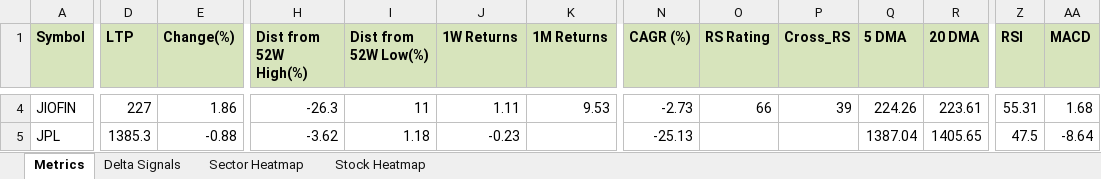
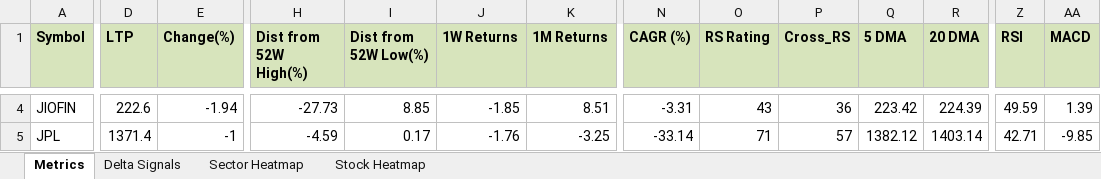
Before and after one commit to RanjitChennai/market-reports, an Excel workbook: MUKESH_AMBANI_GROUP_Technical_Metrics.xlsx, sheet Metrics, drawn as a sheet; only a part is shown, gaps mark what is left out; values as stored, in another font and other column widths than the file's, no borders; conditional formats not drawn; the diff covers the shown part only; the diff names each change by its address in the sheet, - before the commit and + after, or states it on an @@ line.

```diff
--- a/MUKESH_AMBANI_GROUP_Technical_Metrics.xlsx (sheet Metrics)
+++ b/MUKESH_AMBANI_GROUP_Technical_Metrics.xlsx (sheet Metrics)
-D4 (LTP): 227
+D4 (LTP): 222.6
-E4 (Change(%)): 1.86
+E4 (Change(%)): -1.94
-H4 (Dist from 52W High(%)): -26.3
+H4 (Dist from 52W High(%)): -27.73
-I4 (Dist from 52W Low(%)): 11
+I4 (Dist from 52W Low(%)): 8.85
-J4 (1W Returns): 1.11
+J4 (1W Returns): -1.85
-K4 (1M Returns): 9.53
+K4 (1M Returns): 8.51
-N4 (CAGR (%)): -2.73
+N4 (CAGR (%)): -3.31
-O4 (RS Rating): 66
+O4 (RS Rating): 43
-P4 (Cross_RS): 39
+P4 (Cross_RS): 36
-Q4 (5 DMA): 224.26
+Q4 (5 DMA): 223.42
-R4 (20 DMA): 223.61
+R4 (20 DMA): 224.39
-Z4 (RSI): 55.31
+Z4 (RSI): 49.59
-AA4 (MACD): 1.68
+AA4 (MACD): 1.39
-D5 (LTP): 1385.3
+D5 (LTP): 1371.4
-E5 (Change(%)): -0.88
+E5 (Change(%)): -1
-H5 (Dist from 52W High(%)): -3.62
+H5 (Dist from 52W High(%)): -4.59
-I5 (Dist from 52W Low(%)): 1.18
+I5 (Dist from 52W Low(%)): 0.17
-J5 (1W Returns): -0.23
+J5 (1W Returns): -1.76
-K5 (1M Returns): (empty)
+K5 (1M Returns): -3.25
-N5 (CAGR (%)): -25.13
+N5 (CAGR (%)): -33.14
-O5 (RS Rating): (empty)
+O5 (RS Rating): 71
-P5 (Cross_RS): (empty)
+P5 (Cross_RS): 57
-Q5 (5 DMA): 1387.04
+Q5 (5 DMA): 1382.12
-R5 (20 DMA): 1405.65
+R5 (20 DMA): 1403.14
-Z5 (RSI): 47.5
+Z5 (RSI): 42.71
-AA5 (MACD): -8.64
+AA5 (MACD): -9.85
```
Also changed, not shown: 166 edited cells elsewhere in this sheet, sheet Delta Signals, sheet Sector Heatmap, sheet Stock Heatmap.
